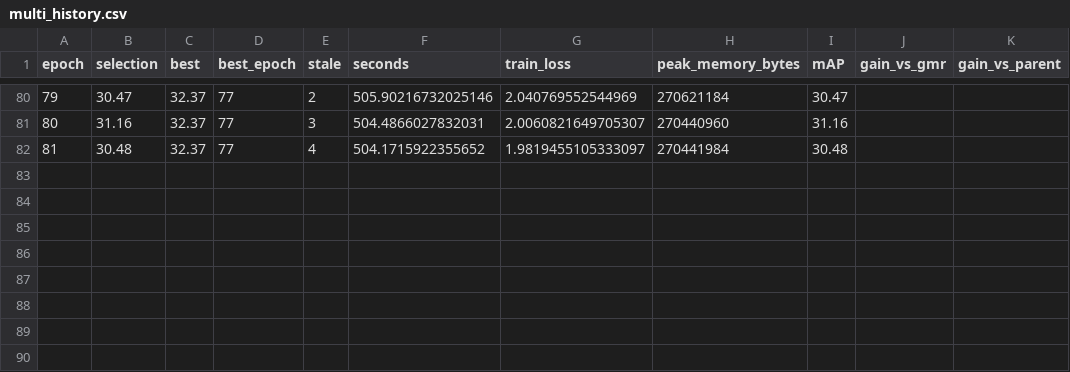
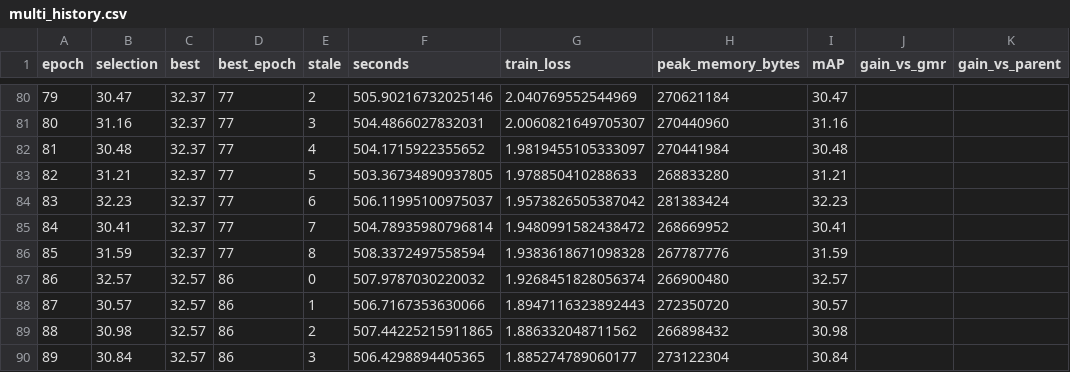
Before and after one commit to chinagalaxy2002/Improving-Target-Presence-for-Generalized-Moment-Retrieval, a CSV file: results/charades_multi_geq/moment_detr/val/multi_history.csv, drawn as a sheet; only a part is shown, gaps mark what is left out.

Commit message:
Add Charades Multi GEQ seed2023 implementation and verified progress

```diff
--- a/results/charades_multi_geq/moment_detr/val/multi_history.csv
+++ b/results/charades_multi_geq/moment_detr/val/multi_history.csv
@@ -82 +82,9 @@ epoch,selection,best,best_epoch,stale,seconds,train_loss,peak_memory_bytes,mAP,g
 81,30.48,32.37,77,4,504.1715922355652,1.9819455105333097,270441984,30.48,,
+82,31.21,32.37,77,5,503.36734890937805,1.978850410288633,268833280,31.21,,
+83,32.23,32.37,77,6,506.11995100975037,1.9573826505387042,281383424,32.23,,
+84,30.41,32.37,77,7,504.78935980796814,1.9480991582438472,268669952,30.41,,
+85,31.59,32.37,77,8,508.3372497558594,1.9383618671098328,267787776,31.59,,
+86,32.57,32.57,86,0,507.9787030220032,1.9268451828056374,266900480,32.57,,
+87,30.57,32.57,86,1,506.7167353630066,1.8947116323892443,272350720,30.57,,
+88,30.98,32.57,86,2,507.44225215911865,1.886332048711562,266898432,30.98,,
+89,30.84,32.57,86,3,506.4298894405365,1.885274789060177,273122304,30.84,,
```
Also changed, not shown: results/charades_multi_geq/eatr/val/gmr_geq_full_history.csv, results/charades_multi_geq/eatr/val/multi_history.csv, 47 other files.
